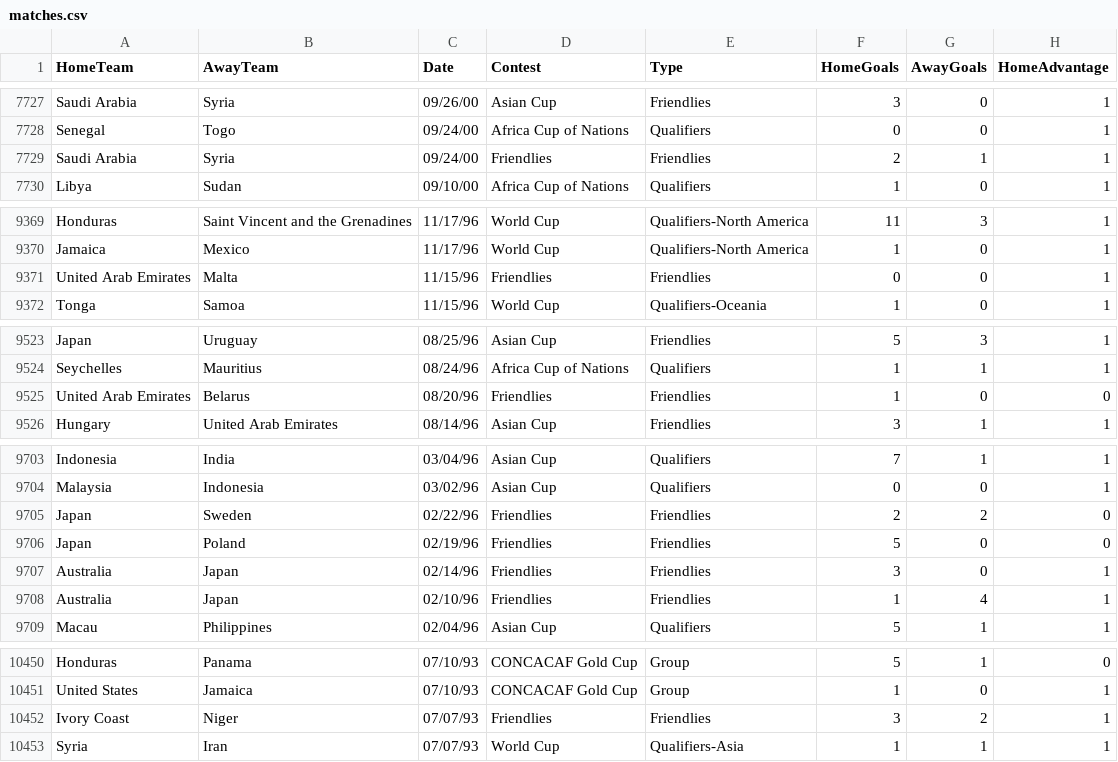
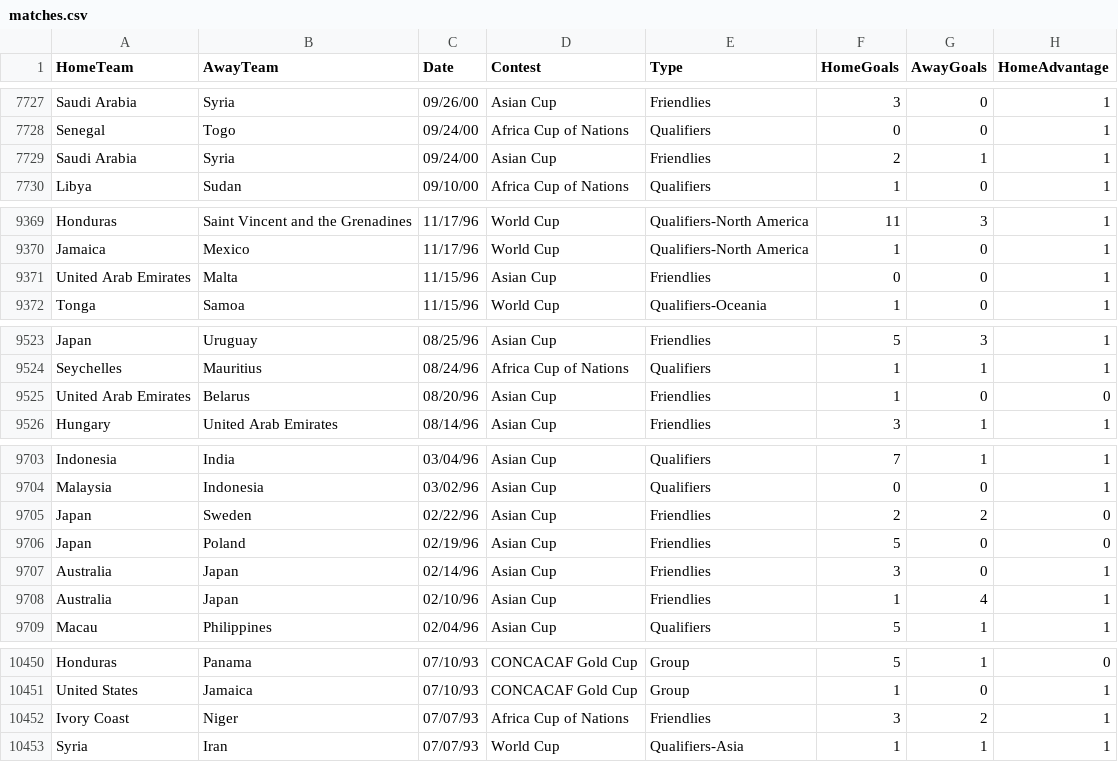
Before and after one commit to thezane/soccer-predictions, a CSV file: data/matches.csv, drawn as a sheet; only a part is shown, gaps mark what is left out; the diff covers the shown part only.

```diff
--- a/data/matches.csv
+++ b/data/matches.csv
@@ -7728,3 +7728,3 @@ Saudi Arabia,Syria,09/26/00,Asian Cup,Friendlies,3,0,1
 Senegal,Togo,09/24/00,Africa Cup of Nations,Qualifiers,0,0,1
-Saudi Arabia,Syria,09/24/00,Friendlies,Friendlies,2,1,1
+Saudi Arabia,Syria,09/24/00,Asian Cup,Friendlies,2,1,1
 Libya,Sudan,09/10/00,Africa Cup of Nations,Qualifiers,1,0,1
@@ -9370,3 +9370,3 @@ Honduras,Saint Vincent and the Grenadines,11/17/96,World Cup,Qualifiers-North Am
 Jamaica,Mexico,11/17/96,World Cup,Qualifiers-North America,1,0,1
-United Arab Emirates,Malta,11/15/96,Friendlies,Friendlies,0,0,1
+United Arab Emirates,Malta,11/15/96,Asian Cup,Friendlies,0,0,1
 Tonga,Samoa,11/15/96,World Cup,Qualifiers-Oceania,1,0,1
@@ -9524,3 +9524,3 @@ Japan,Uruguay,08/25/96,Asian Cup,Friendlies,5,3,1
 Seychelles,Mauritius,08/24/96,Africa Cup of Nations,Qualifiers,1,1,1
-United Arab Emirates,Belarus,08/20/96,Friendlies,Friendlies,1,0,0
+United Arab Emirates,Belarus,08/20/96,Asian Cup,Friendlies,1,0,0
 Hungary,United Arab Emirates,08/14/96,Asian Cup,Friendlies,3,1,1
@@ -9704,6 +9704,6 @@ Indonesia,India,03/04/96,Asian Cup,Qualifiers,7,1,1
 Malaysia,Indonesia,03/02/96,Asian Cup,Qualifiers,0,0,1
-Japan,Sweden,02/22/96,Friendlies,Friendlies,2,2,0
-Japan,Poland,02/19/96,Friendlies,Friendlies,5,0,0
-Australia,Japan,02/14/96,Friendlies,Friendlies,3,0,1
-Australia,Japan,02/10/96,Friendlies,Friendlies,1,4,1
+Japan,Sweden,02/22/96,Asian Cup,Friendlies,2,2,0
+Japan,Poland,02/19/96,Asian Cup,Friendlies,5,0,0
+Australia,Japan,02/14/96,Asian Cup,Friendlies,3,0,1
+Australia,Japan,02/10/96,Asian Cup,Friendlies,1,4,1
 Macau,Philippines,02/04/96,Asian Cup,Qualifiers,5,1,1
@@ -10451,3 +10451,3 @@ Honduras,Panama,07/10/93,CONCACAF Gold Cup,Group,5,1,0
 United States,Jamaica,07/10/93,CONCACAF Gold Cup,Group,1,0,1
-Ivory Coast,Niger,07/07/93,Friendlies,Friendlies,3,2,1
+Ivory Coast,Niger,07/07/93,Africa Cup of Nations,Friendlies,3,2,1
 Syria,Iran,07/07/93,World Cup,Qualifiers-Asia,1,1,1
```
Also changed, not shown: 6 added rows, 6 removed rows and 19 edited cells elsewhere in this file.
